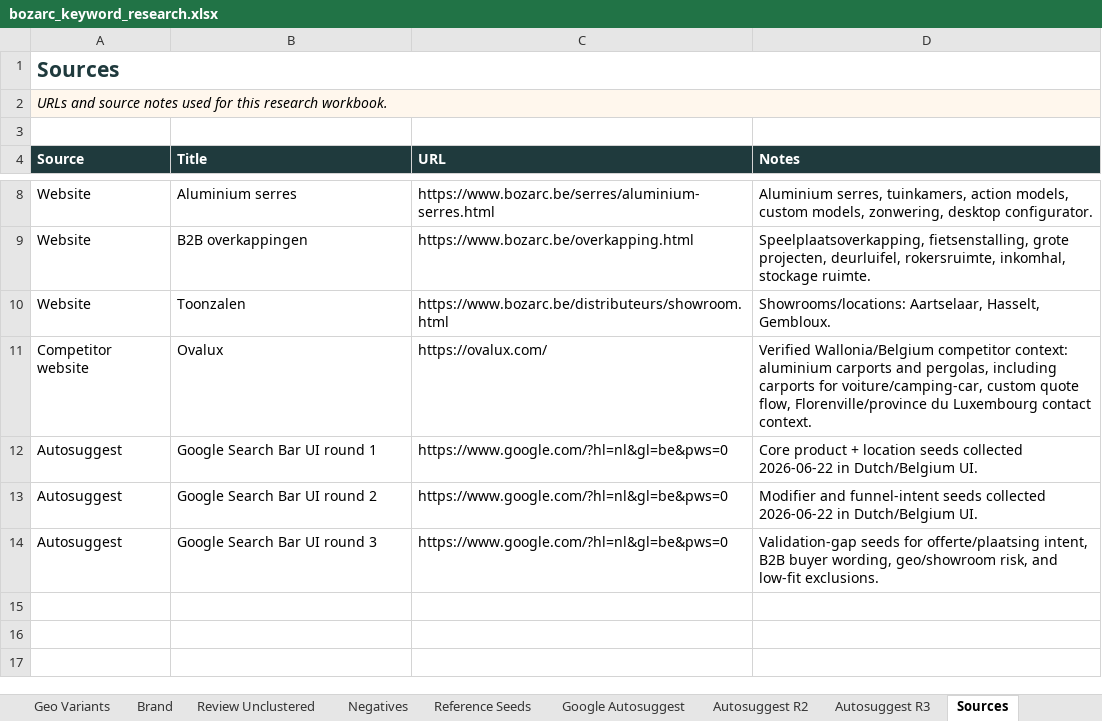
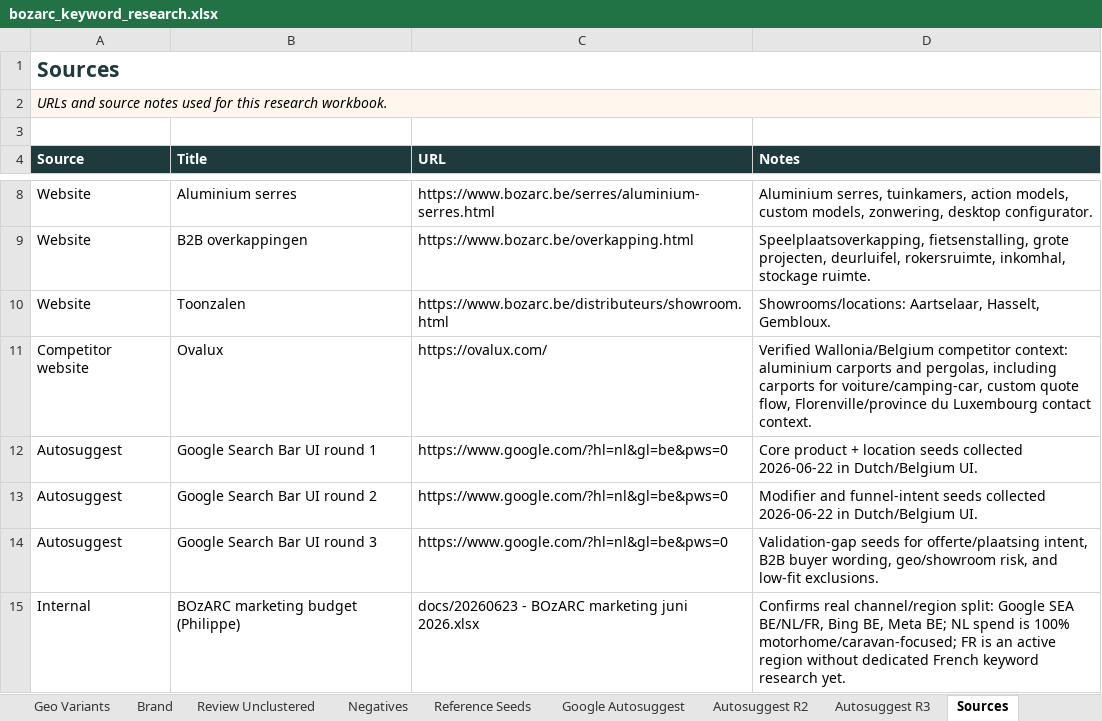
Before and after one commit to boyddriesen/Bozarc, an Excel workbook: reports/bozarc_keyword_research.xlsx, sheet Sources, drawn as a sheet; only a part is shown, gaps mark what is left out; values as stored, in another font and other column widths than the file's, no borders; table styles not drawn; the diff names each change by its address in the sheet, - before the commit and + after, or states it on an @@ line.

Commit message:
Reconcile Excel data with docs and add MiniFlat to competitive audit
Excel files are treated as source of truth over the looser markdown
summaries:
- Replace the rough ±€15.000/maand estimate with Philippe's actual
  budget breakdown (€21.125-22.125/maand across Google SEA BE/NL/FR,
  Bing, Meta and the Only Humans service fee).
- Reconcile region scope: Netherlands (mobilhome/caravan-only) and
  France are confirmed active paid regions, not "wrong country"
  negatives. Updated the keyword research negatives/geo sheets and
  docs accordingly.
- Synced the markdown negatives list to the full 28-term Excel list.

Researched MiniFlat's actual product range and SERP presence: they
sell verandas/pergolas/home-extensions, not carports, and only
surface in pergola/veranda searches, not carport/terras searches.
Added them to the productbrede competitor audit (workbook + docs)
under the correct product family, and clarified their role in the
general benchmark as a branding/UX reference rather than a carport
competitor.

```diff
--- a/reports/bozarc_keyword_research.xlsx (sheet Sources)
+++ b/reports/bozarc_keyword_research.xlsx (sheet Sources)
-B2:D2 fill: #FFF7ED
+B2:D2 fill: none
+row 15: Internal | BOzARC marketing budget (Philippe) | docs/20260623 - BOzARC marketing juni 2026.xlsx | Confirms real channel/region split: Google SEA BE/NL/FR, Bing BE, Meta BE; NL spend is 100% motorhome/caravan-focused; FR is an active region without dedicated French keyword research yet.
```
Also changed, not shown: sheet Vehicle Carports, sheet Client Review, sheet Negatives, sheet Geo Variants, sheet Terras Options, sheet Serres Tuinkamers, 10 more sheets, reports/bozarc_productbrede_audit_concurrentie_en_google.xlsx, 8 other files.
